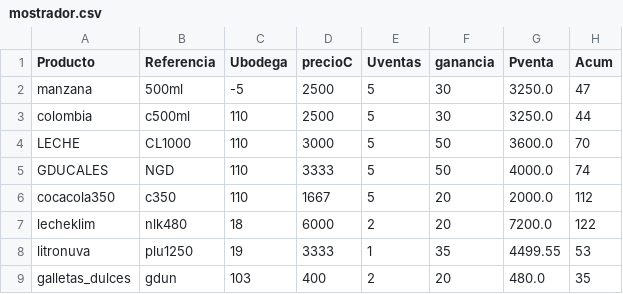
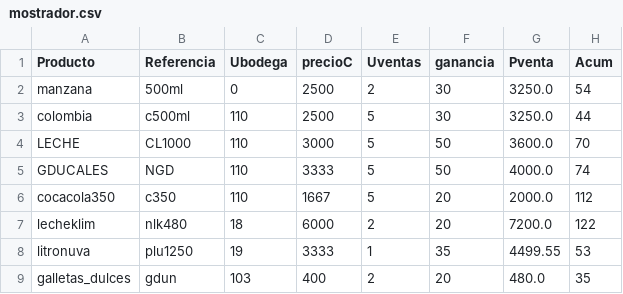
Before and after one commit to sacorteso/TA_06, a CSV file: BDATOS/mostrador.csv, drawn as a sheet.

```diff
--- a/BDATOS/mostrador.csv
+++ b/BDATOS/mostrador.csv
@@ -1,3 +1,3 @@
 Producto,Referencia,Ubodega,precioC,Uventas,ganancia,Pventa,Acum
-manzana,500ml,-5,2500,5,30,3250.0,47
+manzana,500ml,0,2500,2,30,3250.0,54
 colombia,c500ml,110,2500,5,30,3250.0,44
```
Also changed, not shown: BDATOS/bodega1.csv, 2 other files.
